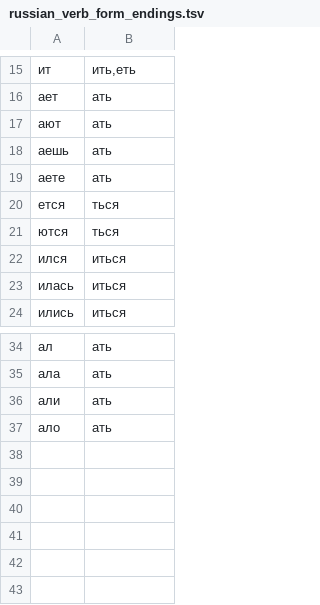
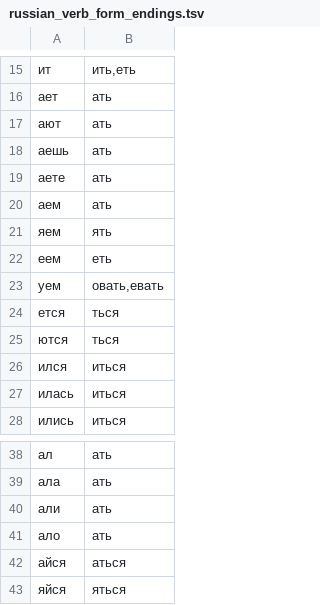
Before and after one commit to radislabus-star/lay-public, a TSV file: data/lexicon/russian_verb_form_endings.tsv, drawn as a sheet; only a part is shown, gaps mark what is left out; the diff names each change by its address in the sheet, - before the commit and + after, or states it on an @@ line.

```diff
--- a/data/lexicon/russian_verb_form_endings.tsv
+++ b/data/lexicon/russian_verb_form_endings.tsv
+row 20: аем | ать
+row 21: яем | ять
+row 22: еем | еть
+row 23: уем | овать,евать
+row 42: айся | аться
+row 43: яйся | яться
```
Also changed, not shown: 39 other files.
